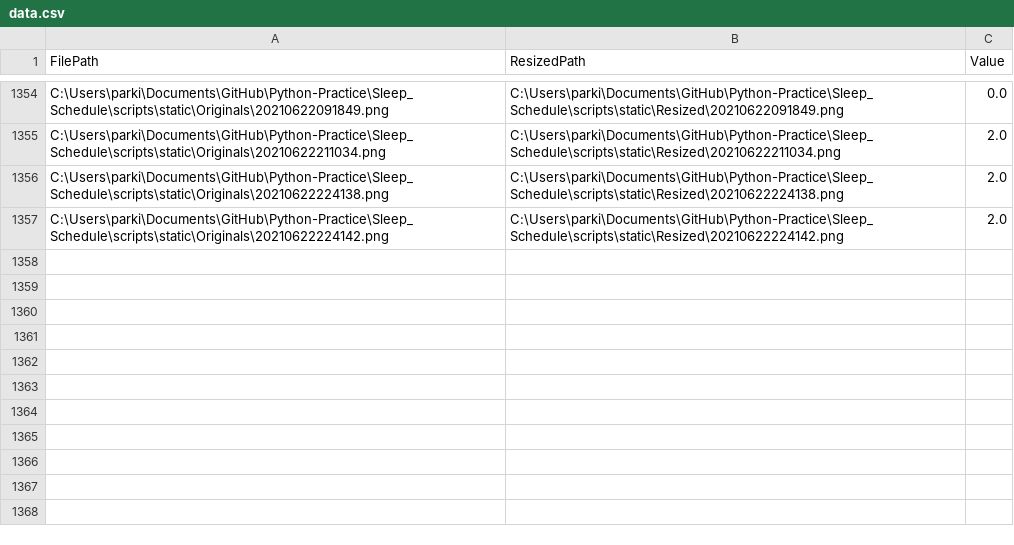
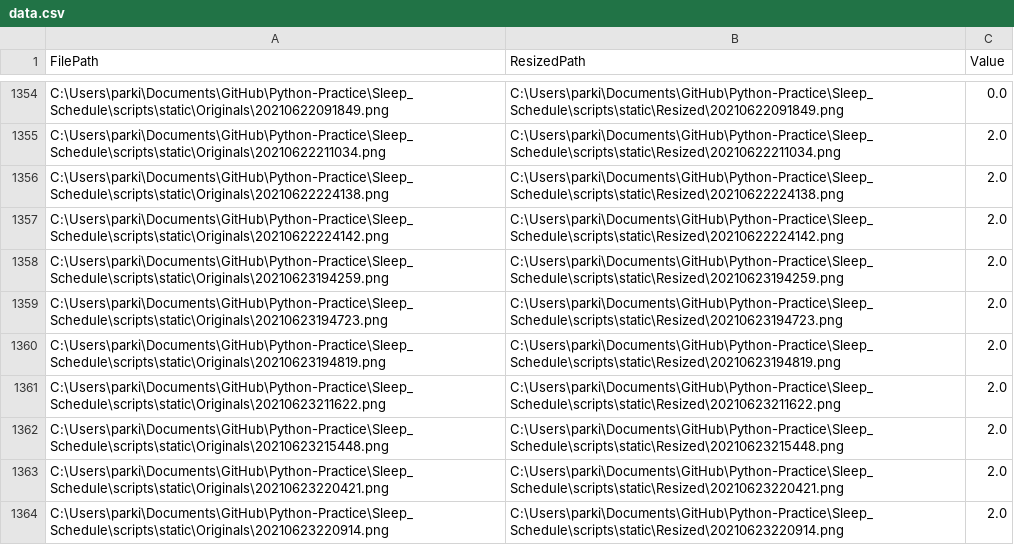
Before and after one commit to g-parki/Sleep-Schedule, a CSV file: data/data.csv, drawn as a sheet; only a part is shown, gaps mark what is left out.

Commit message:
Routine data update

```diff
--- a/data/data.csv
+++ b/data/data.csv
@@ -1357 +1357,8 @@ C:\Users\parki\Documents\GitHub\Python-Practice\Sleep_Schedule\scripts\static\Or
 C:\Users\parki\Documents\GitHub\Python-Practice\Sleep_Schedule\scripts\static\Originals\20210622224142.png,C:\Users\parki\Documents\GitHub\Python-Practice\Sleep_Schedule\scripts\static\Resized\20210622224142.png,2.0
+C:\Users\parki\Documents\GitHub\Python-Practice\Sleep_Schedule\scripts\static\Originals\20210623194259.png,C:\Users\parki\Documents\GitHub\Python-Practice\Sleep_Schedule\scripts\static\Resized\20210623194259.png,2.0
+C:\Users\parki\Documents\GitHub\Python-Practice\Sleep_Schedule\scripts\static\Originals\20210623194723.png,C:\Users\parki\Documents\GitHub\Python-Practice\Sleep_Schedule\scripts\static\Resized\20210623194723.png,2.0
+C:\Users\parki\Documents\GitHub\Python-Practice\Sleep_Schedule\scripts\static\Originals\20210623194819.png,C:\Users\parki\Documents\GitHub\Python-Practice\Sleep_Schedule\scripts\static\Resized\20210623194819.png,2.0
+C:\Users\parki\Documents\GitHub\Python-Practice\Sleep_Schedule\scripts\static\Originals\20210623211622.png,C:\Users\parki\Documents\GitHub\Python-Practice\Sleep_Schedule\scripts\static\Resized\20210623211622.png,2.0
+C:\Users\parki\Documents\GitHub\Python-Practice\Sleep_Schedule\scripts\static\Originals\20210623215448.png,C:\Users\parki\Documents\GitHub\Python-Practice\Sleep_Schedule\scripts\static\Resized\20210623215448.png,2.0
+C:\Users\parki\Documents\GitHub\Python-Practice\Sleep_Schedule\scripts\static\Originals\20210623220421.png,C:\Users\parki\Documents\GitHub\Python-Practice\Sleep_Schedule\scripts\static\Resized\20210623220421.png,2.0
+C:\Users\parki\Documents\GitHub\Python-Practice\Sleep_Schedule\scripts\static\Originals\20210623220914.png,C:\Users\parki\Documents\GitHub\Python-Practice\Sleep_Schedule\scripts\static\Resized\20210623220914.png,2.0
```
Also changed, not shown: 1 other file.
